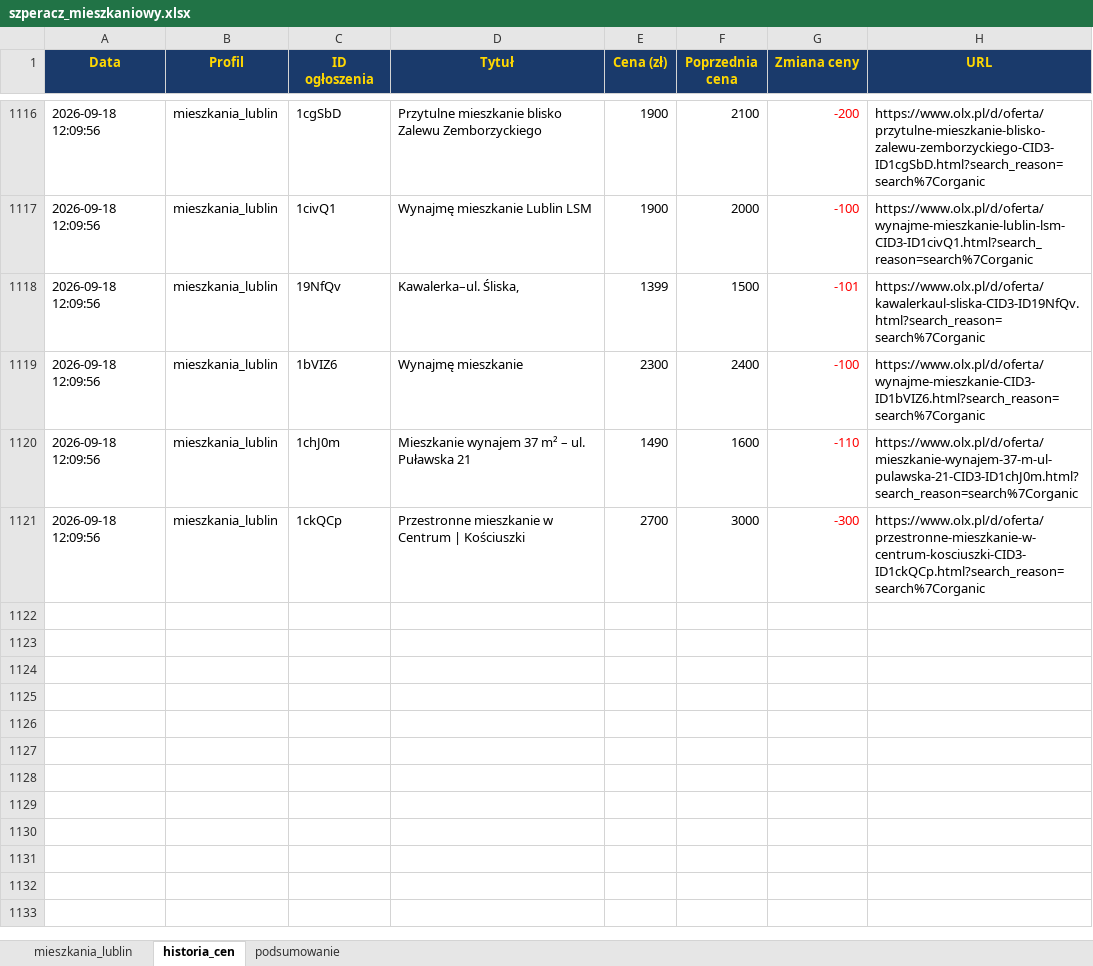
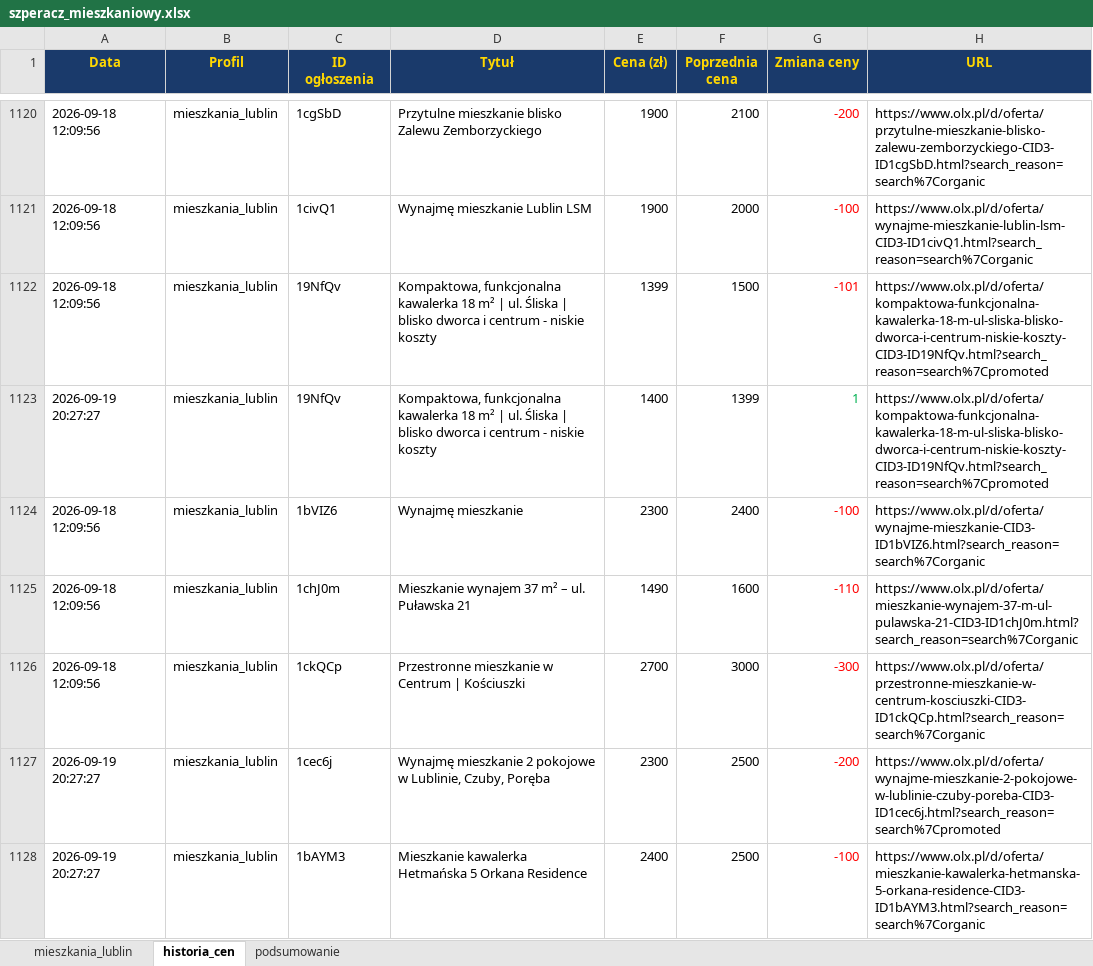
Before and after one commit to Bonaventura-EW/SZPERACZ-MIESZKANIOWY, an Excel workbook: data/szperacz_mieszkaniowy.xlsx, sheet historia_cen, drawn as a sheet; only a part is shown, gaps mark what is left out; values as stored, in another font and other column widths than the file's, no borders; addresses are those after the commit; the diff covers the shown part only; the diff names each change by its address in the sheet, - before the commit and + after, or states it on an @@ line.

```diff
--- a/data/szperacz_mieszkaniowy.xlsx (sheet historia_cen)
+++ b/data/szperacz_mieszkaniowy.xlsx (sheet historia_cen)
-D1122 (Tytuł): Kawalerka–ul. Śliska,
+D1122 (Tytuł): Kompaktowa, funkcjonalna kawalerka 18 m² | ul. Śliska | blisko dworca i centrum - niskie koszty
-H1122 (URL): https://www.olx.pl/d/oferta/kawalerkaul-sliska-CID3-ID19NfQv.html?search_reason=search%7Corganic
+H1122 (URL): https://www.olx.pl/d/oferta/kompaktowa-funkcjonalna-kawalerka-18-m-ul-sliska-blisko-dworca-i-centrum-niskie-koszty-CID3-ID19NfQv.html?search_reason=search%7Cpromoted
+row 1123: 2026-09-19 20:27:27 | mieszkania_lublin | 19NfQv | Kompaktowa, funkcjonalna kawalerka 18 m² | ul. Śliska | blisko dworca i centrum - niskie koszty | 1400 | 1399 | 1 | https://www.olx.pl/d/oferta/kompaktowa-funkcjonalna-kawalerka-18-m-ul-sliska-blisko-dworca-i-centrum-niskie-koszty-CID3-ID19NfQv.html?search_reason=search%7Cpromoted
+row 1127: 2026-09-19 20:27:27 | mieszkania_lublin | 1cec6j | Wynajmę mieszkanie 2 pokojowe w Lublinie, Czuby, Poręba | 2300 | 2500 | -200 | https://www.olx.pl/d/oferta/wynajme-mieszkanie-2-pokojowe-w-lublinie-czuby-poreba-CID3-ID1cec6j.html?search_reason=search%7Cpromoted
+row 1128: 2026-09-19 20:27:27 | mieszkania_lublin | 1bAYM3 | Mieszkanie kawalerka Hetmańska 5 Orkana Residence | 2400 | 2500 | -100 | https://www.olx.pl/d/oferta/mieszkanie-kawalerka-hetmanska-5-orkana-residence-CID3-ID1bAYM3.html?search_reason=search%7Corganic
```
Also changed, not shown: 28 added rows, 6 removed rows and 56 edited cells elsewhere in this sheet, sheet mieszkania_lublin, sheet podsumowanie, 4 other files.
